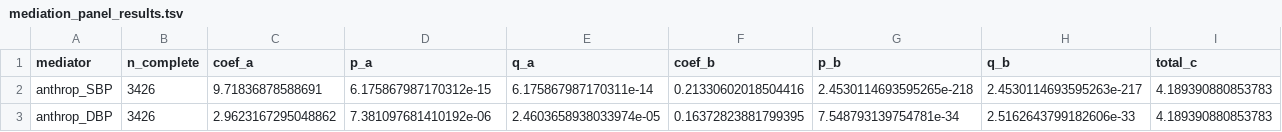
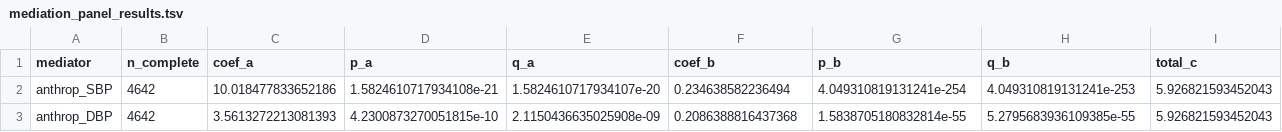
Before and after one commit to zwbao/ggmp-smoking-aging-analysis, a TSV file: outputs-reference/mediation_panel_results.tsv, drawn as a sheet; only a part is shown; the diff covers the shown part only; the diff names each change by its address in the sheet, - before the commit and + after, or states it on an @@ line.

Commit message:
Fix 4 bugs from cross-pipeline audit: male-only OTU transform mismatch, male-only quartile encoding, family/genus OLS encoding, ASCVD smoker mapping
- Add scripts 02b, 05, 06, 07, 08 implementing the four fixes; refactor
  hardcoded local paths to relative data/ and outputs/ defaults to match
  scripts 01-04.
- Replace outputs-reference/ TSVs with the corrected versions:
  male_only_module_effects_by_age (Approach B 4-level factor),
  family_smoking_results (n=5,926), genus_smoking_results (n=5,926),
  mediation_panel_results (cvrisk.R smoker mapping, n=4,642).
- Add docs/audit/ with the four audit memos: cross_pipeline_audit.md,
  male_only_otu_concordance_fix_memo.md, final_bug_fixes_memo.md,
  mediation_panel_summary_corrected.md.
- Update README.md with a prominent "Audit history" section near the top
  describing the four bugs and pointing to docs/audit/, plus updated
  script-to-figure mapping and quick-start instructions.
- Update docs/reproducibility.md with new sections for scripts 02b/05/
  06/07/08, mark script 03 as superseded, and update the suggested
  execution order.

```diff
--- a/outputs-reference/mediation_panel_results.tsv
+++ b/outputs-reference/mediation_panel_results.tsv
-B2:B3 (n_complete): 3426
+B2:B3 (n_complete): 4642
-C2 (coef_a): 9.71836878588691
+C2 (coef_a): 10.018477833652186
-D2 (p_a): 6.175867987170312e-15
+D2 (p_a): 1.5824610717934108e-21
-E2 (q_a): 6.175867987170311e-14
+E2 (q_a): 1.5824610717934107e-20
-F2 (coef_b): 0.21330602018504416
+F2 (coef_b): 0.234638582236494
-G2 (p_b): 2.4530114693595265e-218
+G2 (p_b): 4.049310819131241e-254
-H2 (q_b): 2.4530114693595263e-217
+H2 (q_b): 4.049310819131241e-253
-I2:I3 (total_c): 4.189390880853783
+I2:I3 (total_c): 5.926821593452043
-C3 (coef_a): 2.9623167295048862
+C3 (coef_a): 3.5613272213081393
-D3 (p_a): 7.381097681410192e-06
+D3 (p_a): 4.2300873270051815e-10
-E3 (q_a): 2.4603658938033974e-05
+E3 (q_a): 2.1150436635025908e-09
-F3 (coef_b): 0.16372823881799395
+F3 (coef_b): 0.2086388816437368
-G3 (p_b): 7.548793139754781e-34
+G3 (p_b): 1.5838705180832814e-55
-H3 (q_b): 2.5162643799182606e-33
+H3 (q_b): 5.2795683936109385e-55
```
Also changed, not shown: 153 edited cells elsewhere in this file, outputs-reference/family_smoking_results.tsv, outputs-reference/genus_smoking_results.tsv, 13 other files.
